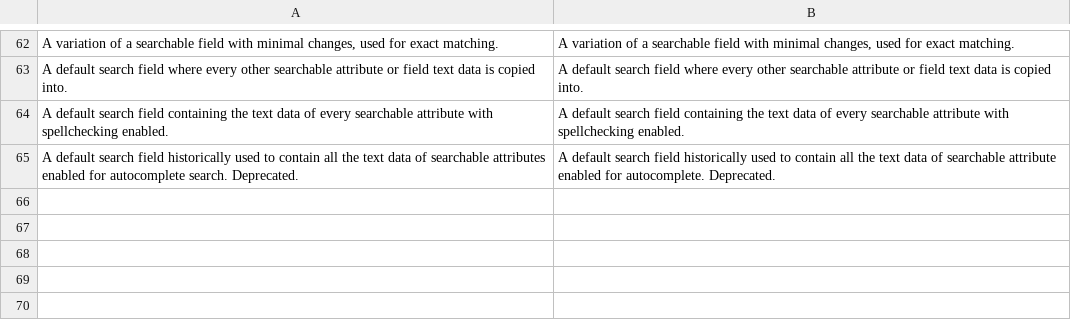
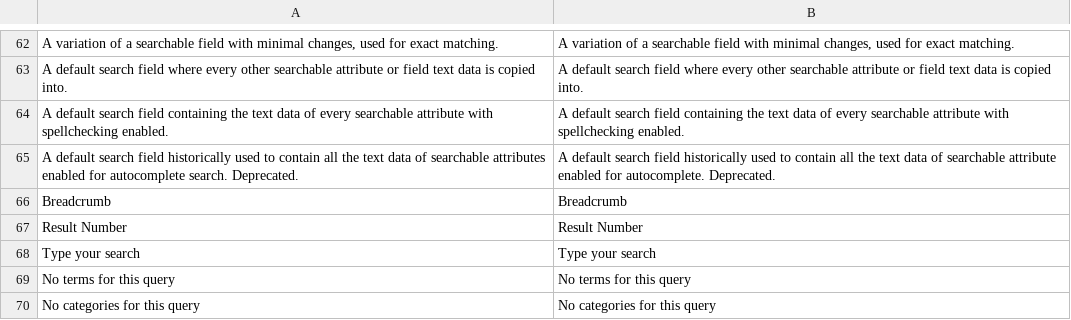
Before and after one commit to botisSmile/elasticsuite, a CSV file: src/module-elasticsuite-explain/i18n/en_US.csv, drawn as a sheet; only a part is shown, gaps mark what is left out; the diff names each change by its address in the sheet, - before the commit and + after, or states it on an @@ line.

```diff
--- a/src/module-elasticsuite-explain/i18n/en_US.csv
+++ b/src/module-elasticsuite-explain/i18n/en_US.csv
+row 66: Breadcrumb | Breadcrumb
+row 67: Result Number | Result Number
+row 68: Type your search | Type your search
+row 69: No terms for this query | No terms for this query
+row 70: No categories for this query | No categories for this query
```
Also changed, not shown: src/module-elasticsuite-explain/i18n/fr_FR.csv, 11 other files.
